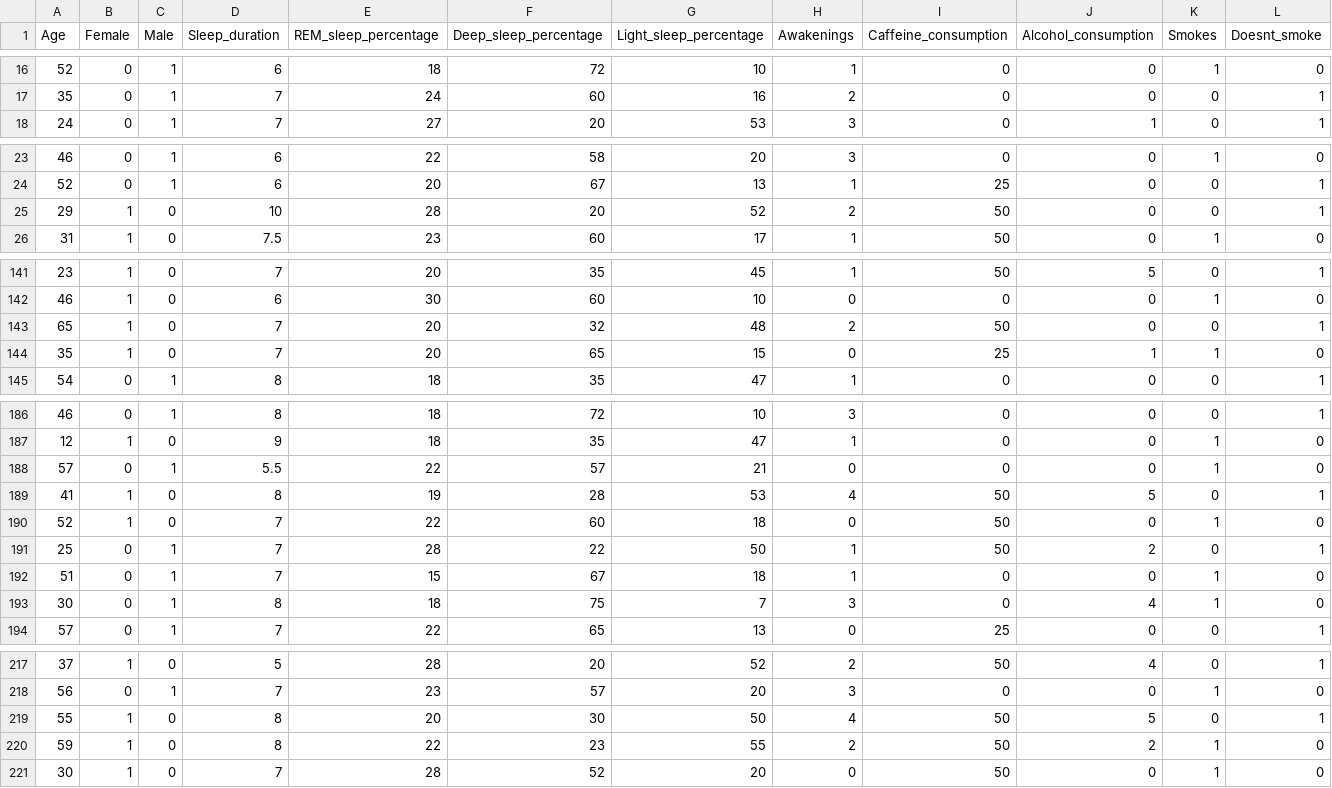
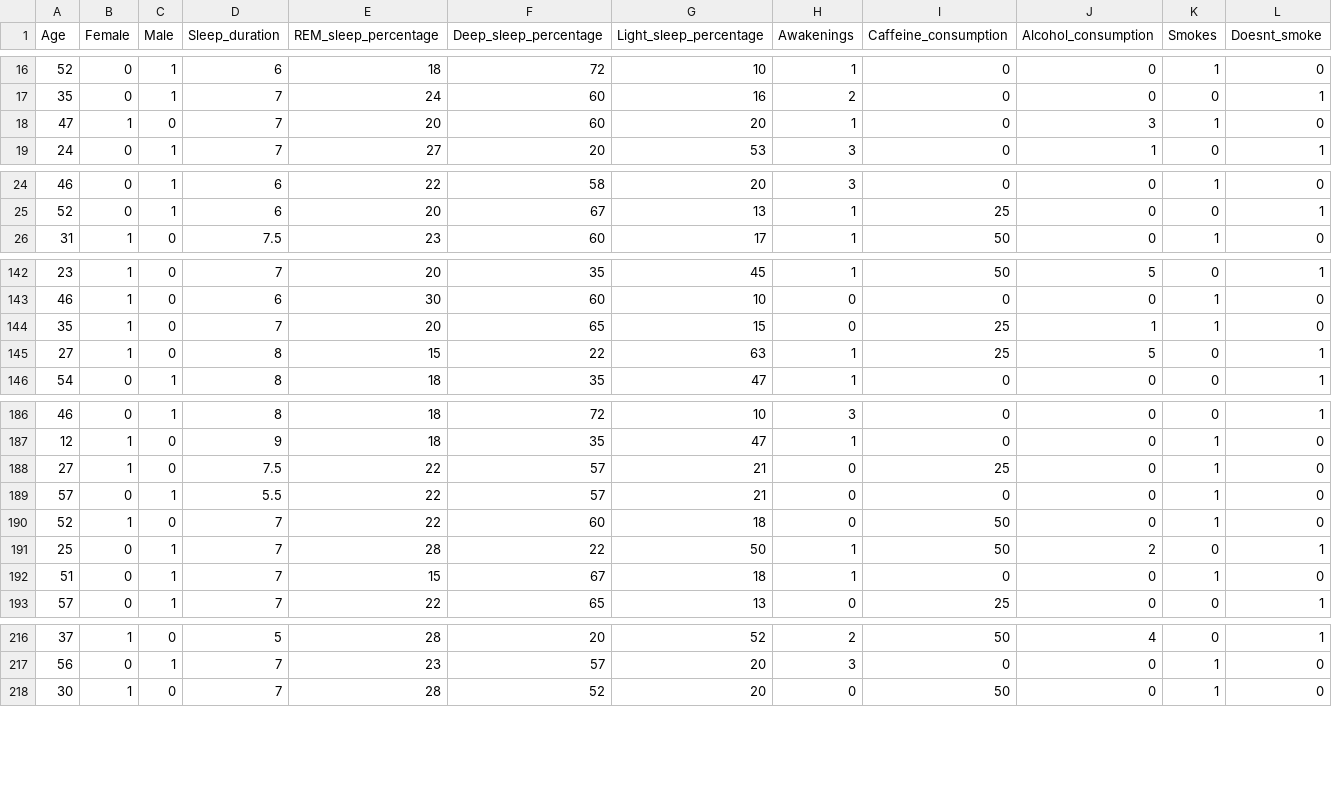
Before and after one commit to shrutishuklas/sleep, a CSV file: split4/per0/ACE_dist_reg_optrank_angle_l1pca_per0/Sleep_Efficiency_noisy_per0_ACE_l1pca.csv, drawn as a sheet; only a part is shown, gaps mark what is left out; removed rows and columns are numbered as before the commit, all else as after; rows hold the shown columns only; the diff covers the shown part only; the diff names each change by its address in the sheet, - before the commit and + after, or states it on an @@ line.

```diff
--- a/split4/per0/ACE_dist_reg_optrank_angle_l1pca_per0/Sleep_Efficiency_noisy_per0_ACE_l1pca.csv
+++ b/split4/per0/ACE_dist_reg_optrank_angle_l1pca_per0/Sleep_Efficiency_noisy_per0_ACE_l1pca.csv
+row 18: 47 | 1 | 0 | 7 | 20 | 60 | 20 | 1 | 0 | 3 | 1 | 0
-row 25: 29 | 1 | 0 | 10 | 28 | 20 | 52 | 2 | 50 | 0 | 0 | 1
-row 143: 65 | 1 | 0 | 7 | 20 | 32 | 48 | 2 | 50 | 0 | 0 | 1
+row 145: 27 | 1 | 0 | 8 | 15 | 22 | 63 | 1 | 25 | 5 | 0 | 1
+row 188: 27 | 1 | 0 | 7.5 | 22 | 57 | 21 | 0 | 25 | 0 | 1 | 0
-row 189: 41 | 1 | 0 | 8 | 19 | 28 | 53 | 4 | 50 | 5 | 0 | 1
-row 193: 30 | 0 | 1 | 8 | 18 | 75 | 7 | 3 | 0 | 4 | 1 | 0
-row 219: 55 | 1 | 0 | 8 | 20 | 30 | 50 | 4 | 50 | 5 | 0 | 1
-row 220: 59 | 1 | 0 | 8 | 22 | 23 | 55 | 2 | 50 | 2 | 1 | 0
```
Also changed, not shown: 2 added rows and 3 removed rows elsewhere in this file, split10/per0/ACE_dist_reg_optrank_angle_l1pca_per0/Sleep_Efficiency_noisy_per0_ACE_l1pca.csv, split2/per0/ACE_dist_reg_optrank_angle_l1pca_per0/Sleep_Efficiency_noisy_per0_ACE_l1pca.csv, 5 other files.
